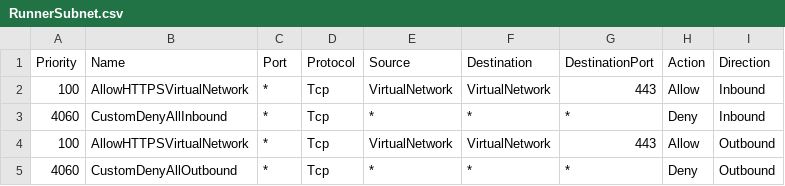
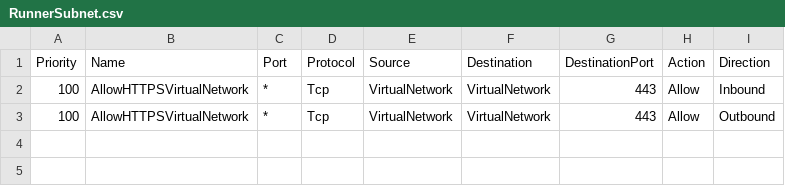
Before and after one commit to AcceleratorFramew0rk/starterkit, a CSV file: gcc_starter_kit/landingzone/configuration/1-landingzones/scripts/csv/RunnerSubnet.csv, drawn as a sheet; the diff names each change by its address in the sheet, - before the commit and + after, or states it on an @@ line.

Commit message:
update runner nsg

```diff
--- a/gcc_starter_kit/landingzone/configuration/1-landingzones/scripts/csv/RunnerSubnet.csv
+++ b/gcc_starter_kit/landingzone/configuration/1-landingzones/scripts/csv/RunnerSubnet.csv
-row 3: 4060 | CustomDenyAllInbound | * | Tcp | * | * | * | Deny | Inbound
-row 5: 4060 | CustomDenyAllOutbound | * | Tcp | * | * | * | Deny | Outbound
```
